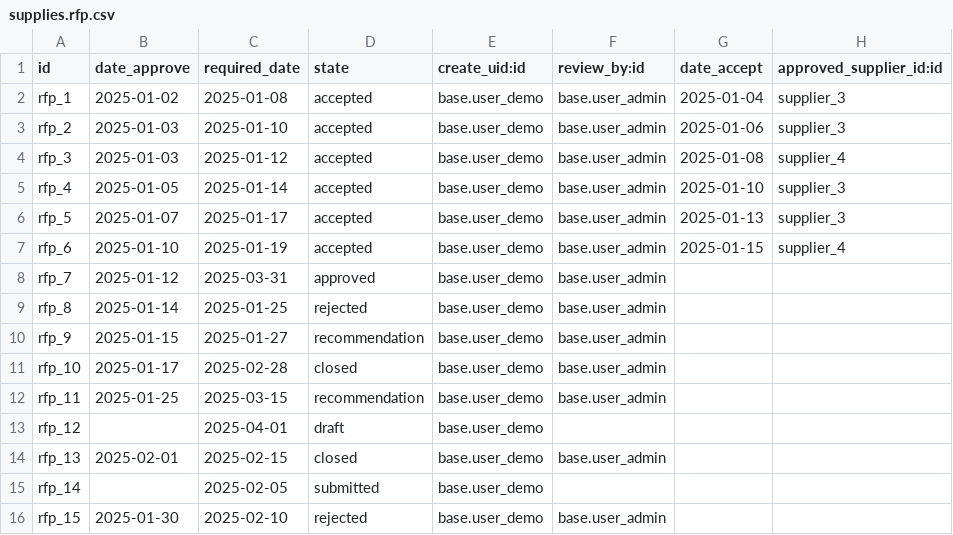
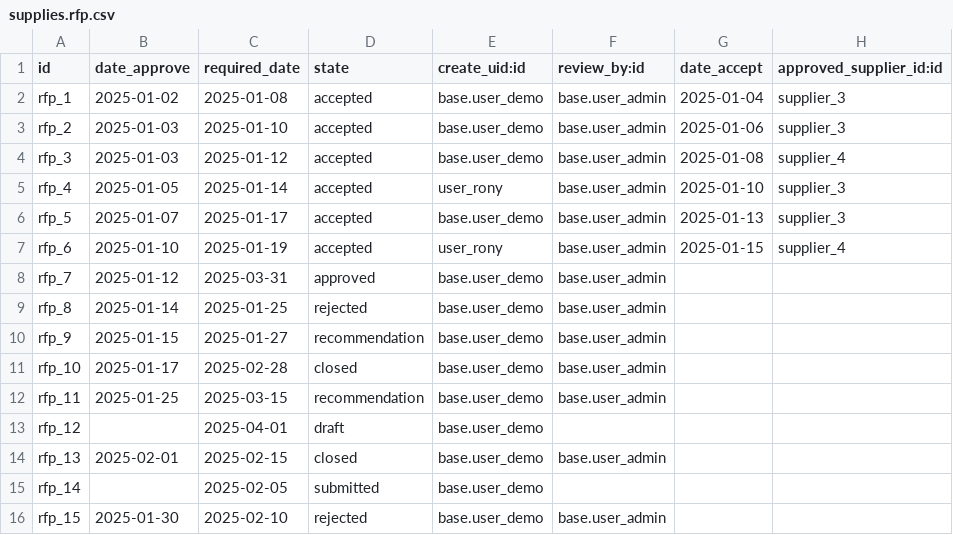
Before and after one commit to rnium/supplies, a CSV file: demo/supplies.rfp.csv, drawn as a sheet.

Commit message:
feat(demo): add demo reviewer

```diff
--- a/demo/supplies.rfp.csv
+++ b/demo/supplies.rfp.csv
@@ -4,5 +4,5 @@ rfp_2,2025-01-03,2025-01-10,accepted,base.user_demo,base.user_admin,2025-01-06,s
 rfp_3,2025-01-03,2025-01-12,accepted,base.user_demo,base.user_admin,2025-01-08,supplier_4
-rfp_4,2025-01-05,2025-01-14,accepted,base.user_demo,base.user_admin,2025-01-10,supplier_3
+rfp_4,2025-01-05,2025-01-14,accepted,user_rony,base.user_admin,2025-01-10,supplier_3
 rfp_5,2025-01-07,2025-01-17,accepted,base.user_demo,base.user_admin,2025-01-13,supplier_3
-rfp_6,2025-01-10,2025-01-19,accepted,base.user_demo,base.user_admin,2025-01-15,supplier_4
+rfp_6,2025-01-10,2025-01-19,accepted,user_rony,base.user_admin,2025-01-15,supplier_4
 rfp_7,2025-01-12,2025-03-31,approved,base.user_demo,base.user_admin,,
```
Also changed, not shown: 5 other files.
